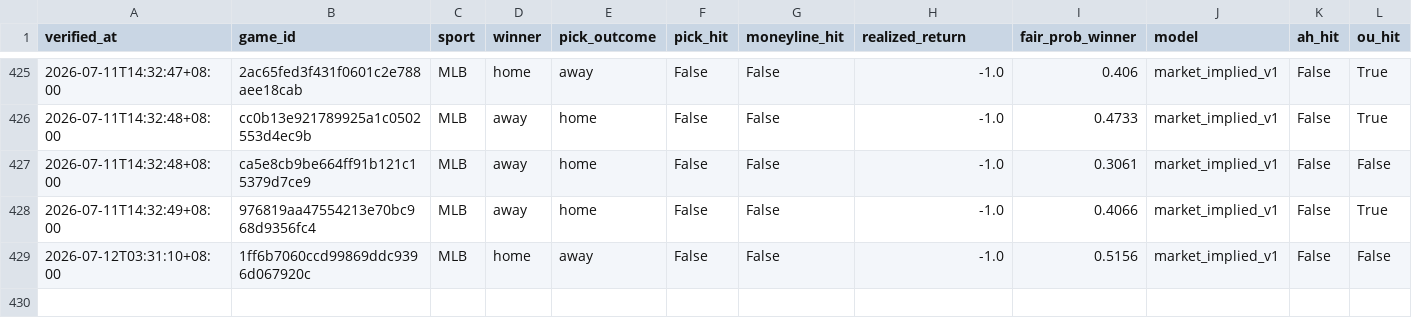
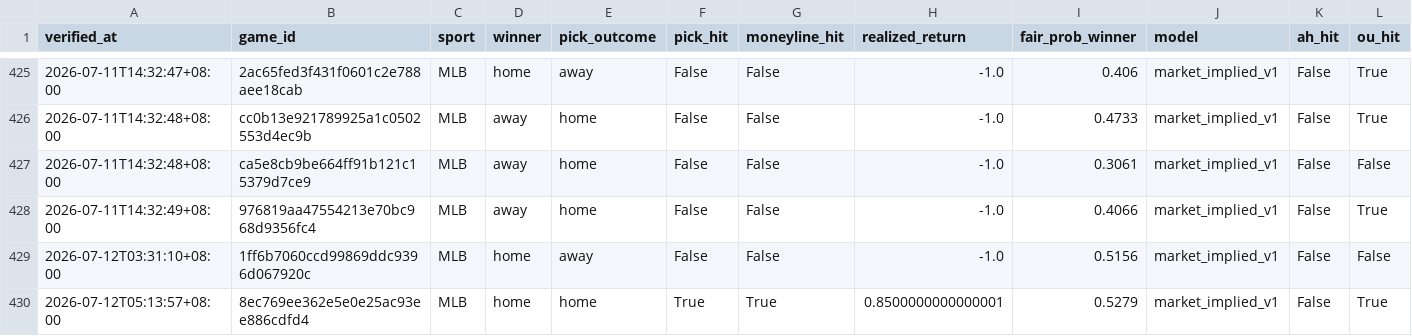
Before and after one commit to Chun427/sports-prediction-bot, a CSV file: verified_history.csv, drawn as a sheet; only a part is shown, gaps mark what is left out; rows hold the shown columns only; the diff names each change by its address in the sheet, - before the commit and + after, or states it on an @@ line.

```diff
--- a/verified_history.csv
+++ b/verified_history.csv
+row 430: 2026-07-12T05:13:57+08:00 | 8ec769ee362e5e0e25ac93ee886cdfd4 | MLB | home | home | True | True | 0.8500000000000001 | 0.5279 | market_implied_v1 | False | True
```
Also changed, not shown: 3 other files.
